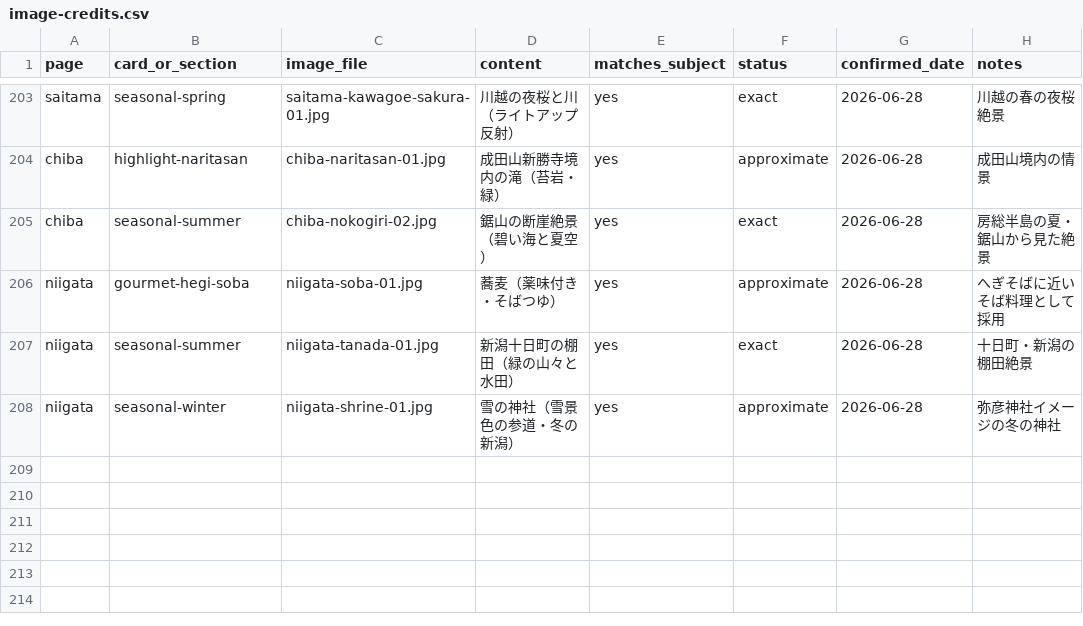
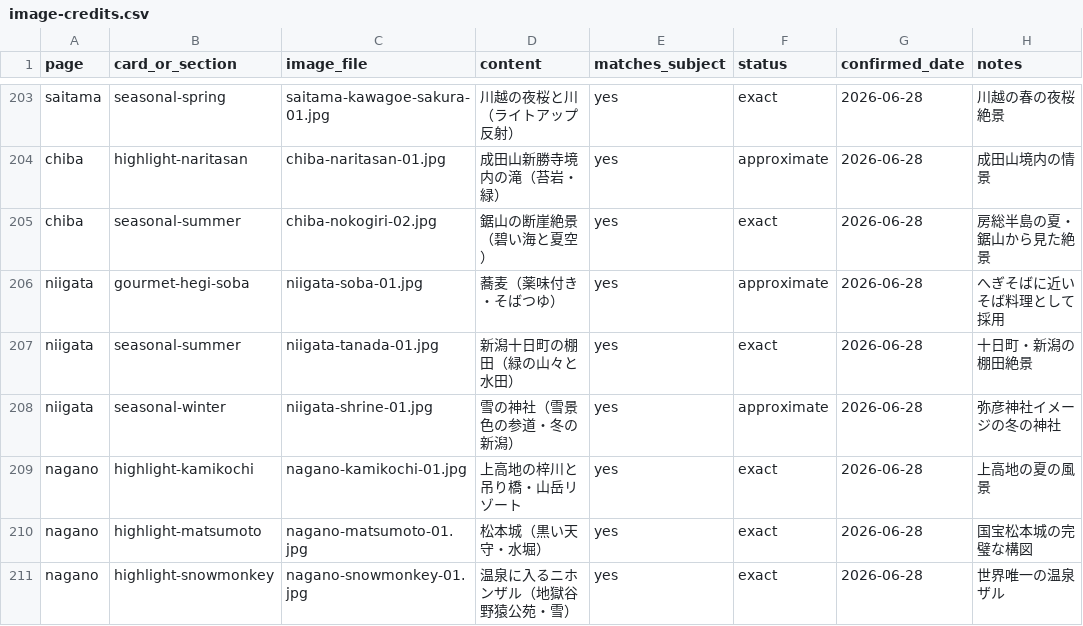
Before and after one commit to tabisuru-nihon/tabisuru-nihon.github.io, a CSV file: image-credits.csv, drawn as a sheet; only a part is shown, gaps mark what is left out; the diff names each change by its address in the sheet, - before the commit and + after, or states it on an @@ line.

```diff
--- a/image-credits.csv
+++ b/image-credits.csv
+row 209: nagano | highlight-kamikochi | nagano-kamikochi-01.jpg | 上高地の梓川と吊り橋・山岳リゾート | yes | exact | 2026-06-28 | 上高地の夏の風景
+row 210: nagano | highlight-matsumoto | nagano-matsumoto-01.jpg | 松本城（黒い天守・水堀） | yes | exact | 2026-06-28 | 国宝松本城の完璧な構図
+row 211: nagano | highlight-snowmonkey | nagano-snowmonkey-01.jpg | 温泉に入るニホンザル（地獄谷野猿公苑・雪） | yes | exact | 2026-06-28 | 世界唯一の温泉ザル
```
Also changed, not shown: 4 other files.
